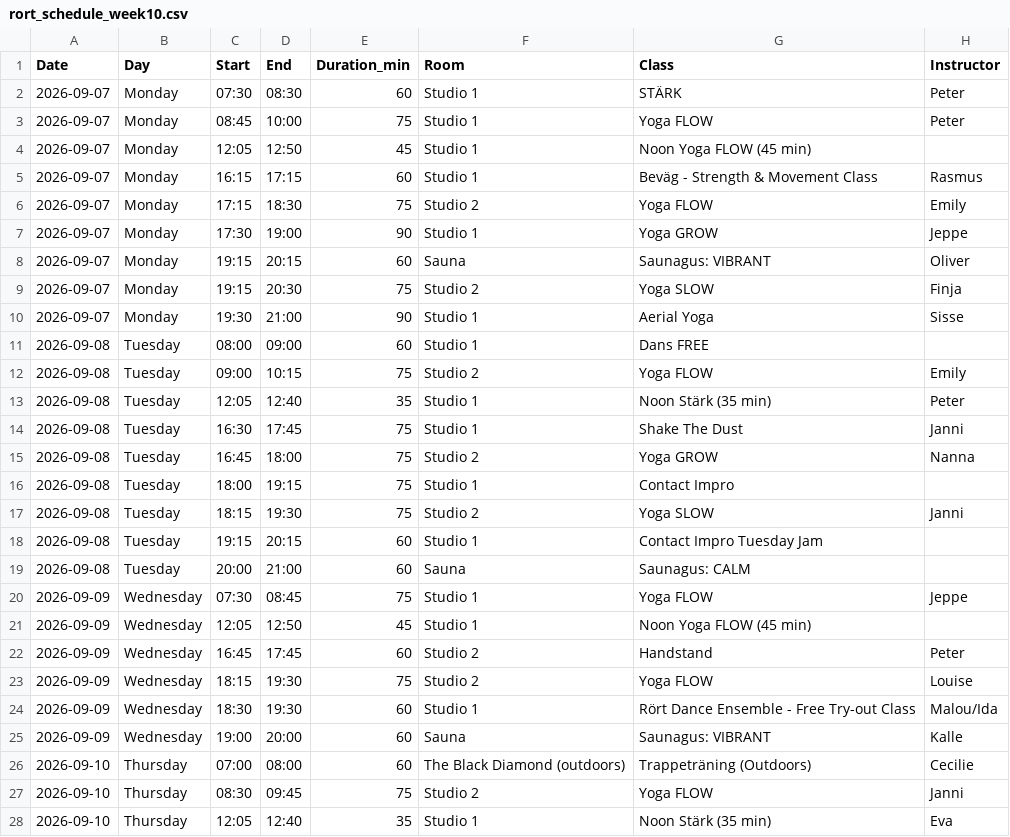
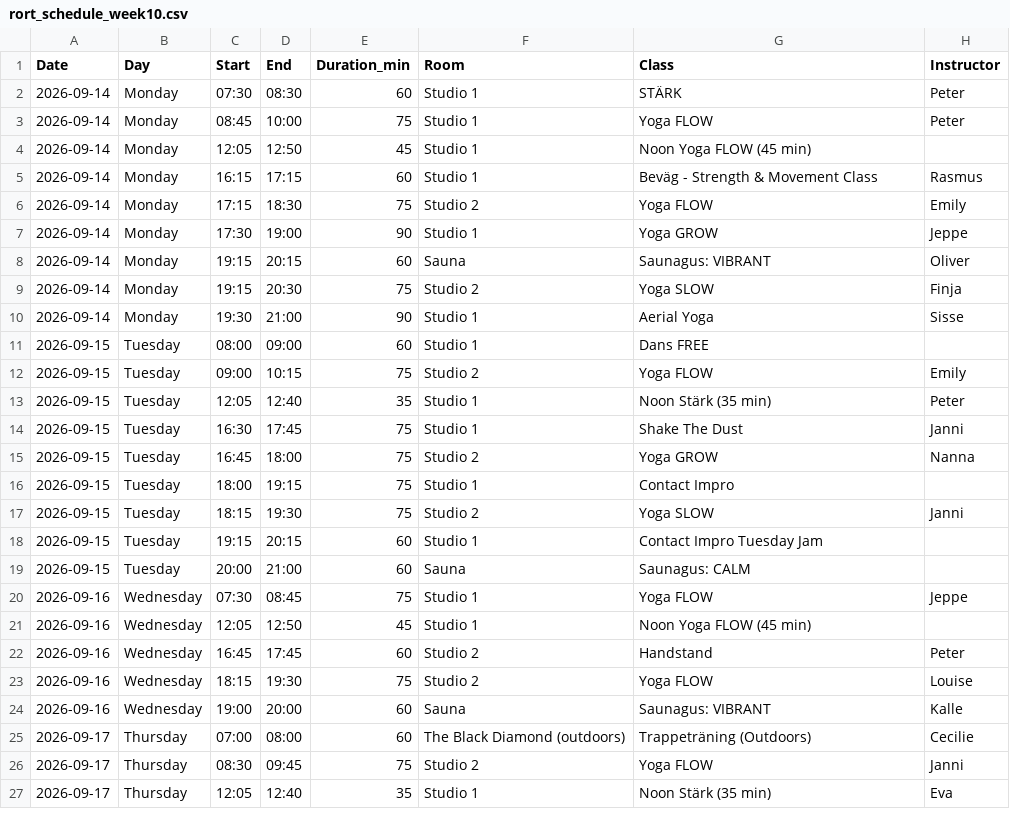
Before and after one commit to FreddyAngelo/rort-calendar, a CSV file: data/rort_schedule_week10.csv, drawn as a sheet; only a part is shown; the diff covers the shown part only.

```diff
--- a/data/rort_schedule_week10.csv
+++ b/data/rort_schedule_week10.csv
@@ -1,28 +1,27 @@
 Date,Day,Start,End,Duration_min,Room,Class,Instructor
-2026-09-07,Monday,07:30,08:30,60,Studio 1,STÄRK,Peter
-2026-09-07,Monday,08:45,10:00,75,Studio 1,Yoga FLOW,Peter
-2026-09-07,Monday,12:05,12:50,45,Studio 1,Noon Yoga FLOW (45 min),
-2026-09-07,Monday,16:15,17:15,60,Studio 1,Beväg - Strength & Movement Class,Rasmus
-2026-09-07,Monday,17:15,18:30,75,Studio 2,Yoga FLOW,Emily
-2026-09-07,Monday,17:30,19:00,90,Studio 1,Yoga GROW,Jeppe
-2026-09-07,Monday,19:15,20:15,60,Sauna,Saunagus: VIBRANT,Oliver
-2026-09-07,Monday,19:15,20:30,75,Studio 2,Yoga SLOW,Finja
-2026-09-07,Monday,19:30,21:00,90,Studio 1,Aerial Yoga,Sisse
-2026-09-08,Tuesday,08:00,09:00,60,Studio 1,Dans FREE,
-2026-09-08,Tuesday,09:00,10:15,75,Studio 2,Yoga FLOW,Emily
-2026-09-08,Tuesday,12:05,12:40,35,Studio 1,Noon Stärk (35 min),Peter
-2026-09-08,Tuesday,16:30,17:45,75,Studio 1,Shake The Dust,Janni
-2026-09-08,Tuesday,16:45,18:00,75,Studio 2,Yoga GROW,Nanna
-2026-09-08,Tuesday,18:00,19:15,75,Studio 1,Contact Impro,
-2026-09-08,Tuesday,18:15,19:30,75,Studio 2,Yoga SLOW,Janni
-2026-09-08,Tuesday,19:15,20:15,60,Studio 1,Contact Impro Tuesday Jam,
-2026-09-08,Tuesday,20:00,21:00,60,Sauna,Saunagus: CALM,
-2026-09-09,Wednesday,07:30,08:45,75,Studio 1,Yoga FLOW,Jeppe
-2026-09-09,Wednesday,12:05,12:50,45,Studio 1,Noon Yoga FLOW (45 min),
-2026-09-09,Wednesday,16:45,17:45,60,Studio 2,Handstand,Peter
-2026-09-09,Wednesday,18:15,19:30,75,Studio 2,Yoga FLOW,Louise
-2026-09-09,Wednesday,18:30,19:30,60,Studio 1,Rört Dance Ensemble - Free Try-out Class,Malou/Ida
-2026-09-09,Wednesday,19:00,20:00,60,Sauna,Saunagus: VIBRANT,Kalle
-2026-09-10,Thursday,07:00,08:00,60,The Black Diamond (outdoors),Trappeträning (Outdoors),Cecilie
-2026-09-10,Thursday,08:30,09:45,75,Studio 2,Yoga FLOW,Janni
-2026-09-10,Thursday,12:05,12:40,35,Studio 1,Noon Stärk (35 min),Eva
+2026-09-14,Monday,07:30,08:30,60,Studio 1,STÄRK,Peter
+2026-09-14,Monday,08:45,10:00,75,Studio 1,Yoga FLOW,Peter
+2026-09-14,Monday,12:05,12:50,45,Studio 1,Noon Yoga FLOW (45 min),
+2026-09-14,Monday,16:15,17:15,60,Studio 1,Beväg - Strength & Movement Class,Rasmus
+2026-09-14,Monday,17:15,18:30,75,Studio 2,Yoga FLOW,Emily
+2026-09-14,Monday,17:30,19:00,90,Studio 1,Yoga GROW,Jeppe
+2026-09-14,Monday,19:15,20:15,60,Sauna,Saunagus: VIBRANT,Oliver
+2026-09-14,Monday,19:15,20:30,75,Studio 2,Yoga SLOW,Finja
+2026-09-14,Monday,19:30,21:00,90,Studio 1,Aerial Yoga,Sisse
+2026-09-15,Tuesday,08:00,09:00,60,Studio 1,Dans FREE,
+2026-09-15,Tuesday,09:00,10:15,75,Studio 2,Yoga FLOW,Emily
+2026-09-15,Tuesday,12:05,12:40,35,Studio 1,Noon Stärk (35 min),Peter
+2026-09-15,Tuesday,16:30,17:45,75,Studio 1,Shake The Dust,Janni
+2026-09-15,Tuesday,16:45,18:00,75,Studio 2,Yoga GROW,Nanna
+2026-09-15,Tuesday,18:00,19:15,75,Studio 1,Contact Impro,
+2026-09-15,Tuesday,18:15,19:30,75,Studio 2,Yoga SLOW,Janni
+2026-09-15,Tuesday,19:15,20:15,60,Studio 1,Contact Impro Tuesday Jam,
+2026-09-15,Tuesday,20:00,21:00,60,Sauna,Saunagus: CALM,
+2026-09-16,Wednesday,07:30,08:45,75,Studio 1,Yoga FLOW,Jeppe
+2026-09-16,Wednesday,12:05,12:50,45,Studio 1,Noon Yoga FLOW (45 min),
+2026-09-16,Wednesday,16:45,17:45,60,Studio 2,Handstand,Peter
+2026-09-16,Wednesday,18:15,19:30,75,Studio 2,Yoga FLOW,Louise
+2026-09-16,Wednesday,19:00,20:00,60,Sauna,Saunagus: VIBRANT,Kalle
+2026-09-17,Thursday,07:00,08:00,60,The Black Diamond (outdoors),Trappeträning (Outdoors),Cecilie
+2026-09-17,Thursday,08:30,09:45,75,Studio 2,Yoga FLOW,Janni
+2026-09-17,Thursday,12:05,12:40,35,Studio 1,Noon Stärk (35 min),Eva
```
Also changed, not shown: 17 edited cells elsewhere in this file, data/rort_schedule_week1.csv, data/rort_schedule_week11.csv, 8 other files.
